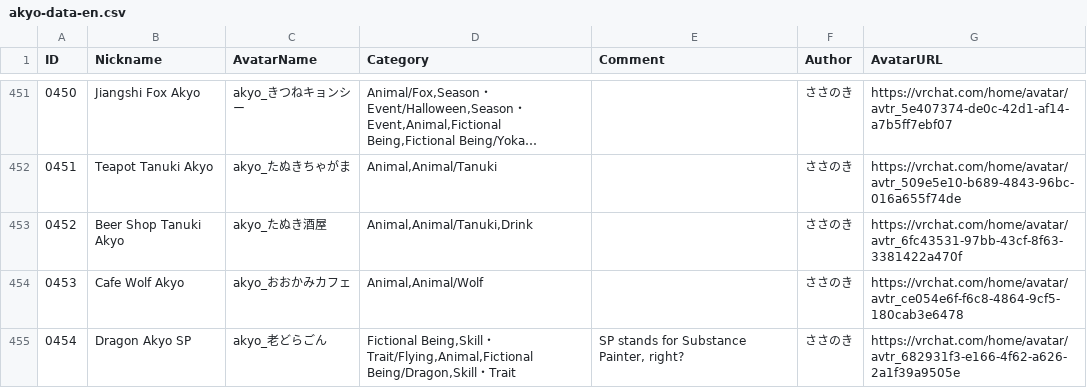
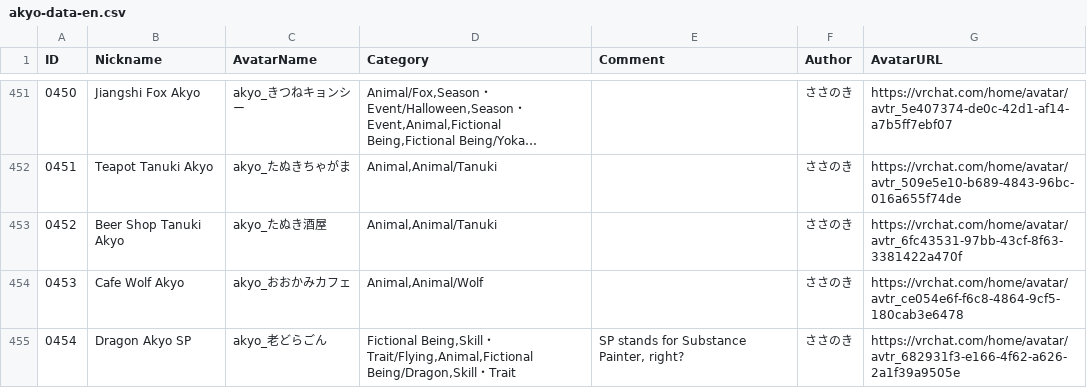
Before and after one commit to rad-vrc/Akyodex, a CSV file: data/akyo-data-en.csv, drawn as a sheet; only a part is shown, gaps mark what is left out; long unchanged cells end in …; the diff covers the shown part only.

```diff
--- a/data/akyo-data-en.csv
+++ b/data/akyo-data-en.csv
@@ -452,3 +452,3 @@
 "0451","Teapot Tanuki Akyo","akyo_たぬきちゃがま","Animal,Animal/Tanuki",,"ささのき","https://vrchat.com/home/avatar/avtr_509e5e10-b689-4843-96bc-016a655f74de"
-"0452","Beer Shop Tanuki Akyo","akyo_たぬき酒屋","Animal,Animal/Tanuki,Drink",,"ささのき","https://vrchat.com/home/avatar/avtr_6fc43531-97bb-43cf-8f63-3381422a470f"
+"0452","Beer Shop Tanuki Akyo","akyo_たぬき酒屋","Animal,Animal/Tanuki",,"ささのき","https://vrchat.com/home/avatar/avtr_6fc43531-97bb-43cf-8f63-3381422a470f"
 "0453","Cafe Wolf Akyo","akyo_おおかみカフェ","Animal,Animal/Wolf",,"ささのき","https://vrchat.com/home/avatar/avtr_ce054e6f-f6c8-4864-9cf5-180cab3e6478"
```
Also changed, not shown: 10 edited cells elsewhere in this file, data/akyo-data-ja.csv.
